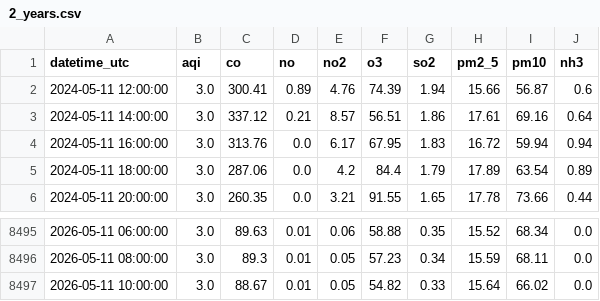
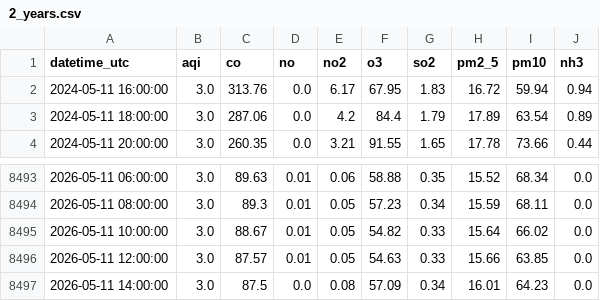
Before and after one commit to Zainab1003/AQIproject, a CSV file: data/2_years.csv, drawn as a sheet; only a part is shown, gaps mark what is left out.

```diff
--- a/data/2_years.csv
+++ b/data/2_years.csv
@@ -1,4 +1,2 @@
 datetime_utc,aqi,co,no,no2,o3,so2,pm2_5,pm10,nh3
-2024-05-11 12:00:00,3.0,300.41,0.89,4.76,74.39,1.94,15.66,56.87,0.6
-2024-05-11 14:00:00,3.0,337.12,0.21,8.57,56.51,1.86,17.61,69.16,0.64
 2024-05-11 16:00:00,3.0,313.76,0.0,6.17,67.95,1.83,16.72,59.94,0.94
@@ -8497 +8495,3 @@ datetime_utc,aqi,co,no,no2,o3,so2,pm2_5,pm10,nh3
 2026-05-11 10:00:00,3.0,88.67,0.01,0.05,54.82,0.33,15.64,66.02,0.0
+2026-05-11 12:00:00,3.0,87.57,0.01,0.05,54.63,0.33,15.66,63.85,0.0
+2026-05-11 14:00:00,3.0,87.5,0.0,0.08,57.09,0.34,16.01,64.23,0.0
```
